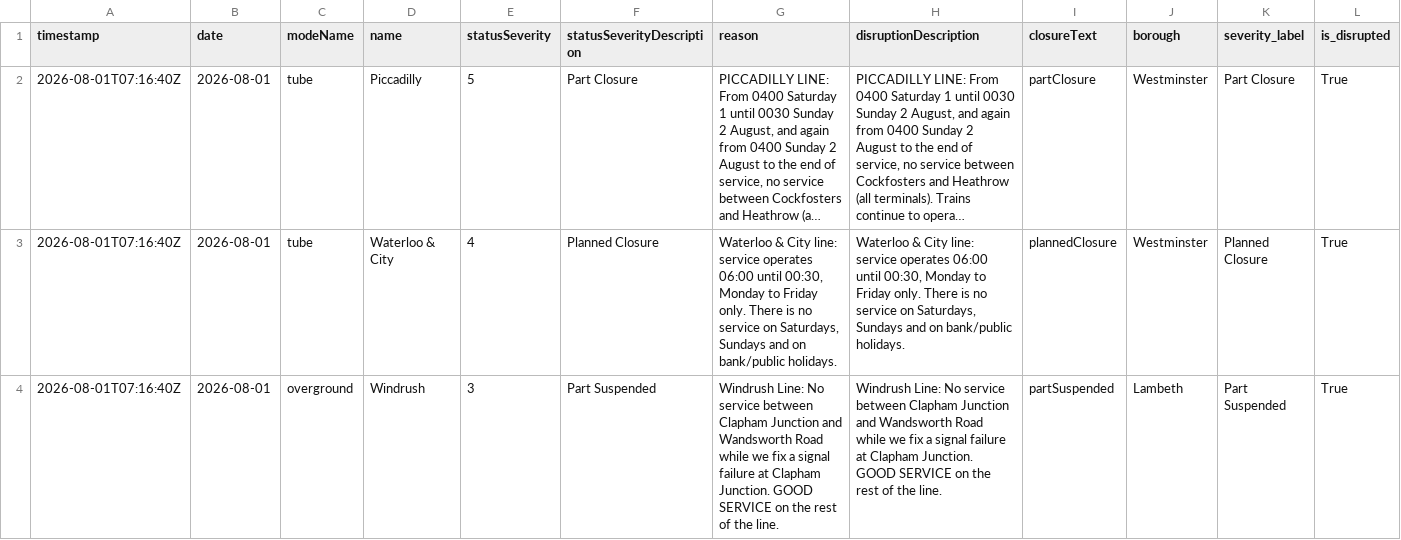
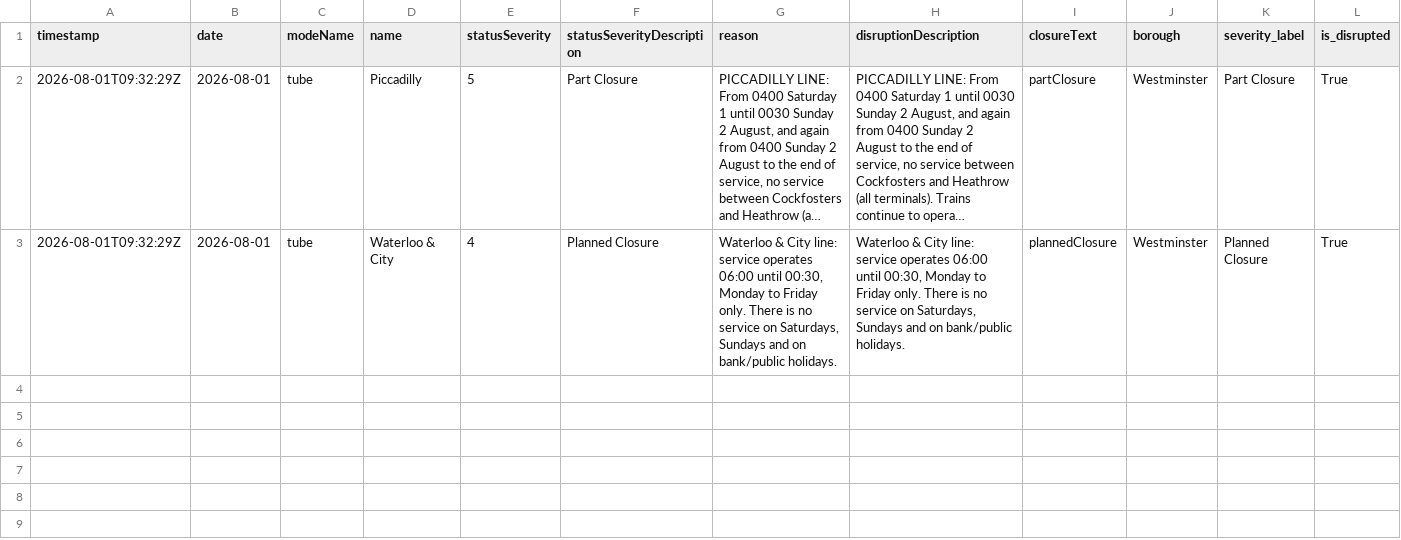
Before and after one commit to Aashleshaj/London_Transport_Reliability_and_Economic_Impact, a CSV file: data/disruption_enriched.csv, drawn as a sheet; only a part is shown; long unchanged cells end in …; rows hold the shown columns only; the diff names each change by its address in the sheet, - before the commit and + after, or states it on an @@ line.

```diff
--- a/data/disruption_enriched.csv
+++ b/data/disruption_enriched.csv
-A2:A3 (timestamp): 2026-08-01T07:16:40Z
+A2:A3 (timestamp): 2026-08-01T09:32:29Z
-row 4: 2026-08-01T07:16:40Z | 2026-08-01 | overground | Windrush | 3 | Part Suspended | Windrush Line: No service between Clapham Junction and Wandsworth Road while we fix a signal failure at Clapham Junction. GOOD SERVICE on the rest of the line. | Windrush Line: No service between Clapham Junction and Wandsworth Road while we fix a signal failure at Clapham Junction. GOOD SERVICE on the rest of the line. | partSuspended | Lambeth | Part Suspended | True
```
Also changed, not shown: data/all_lines_combined.csv, data/all_lines_history_enriched.csv, 8 other files.
